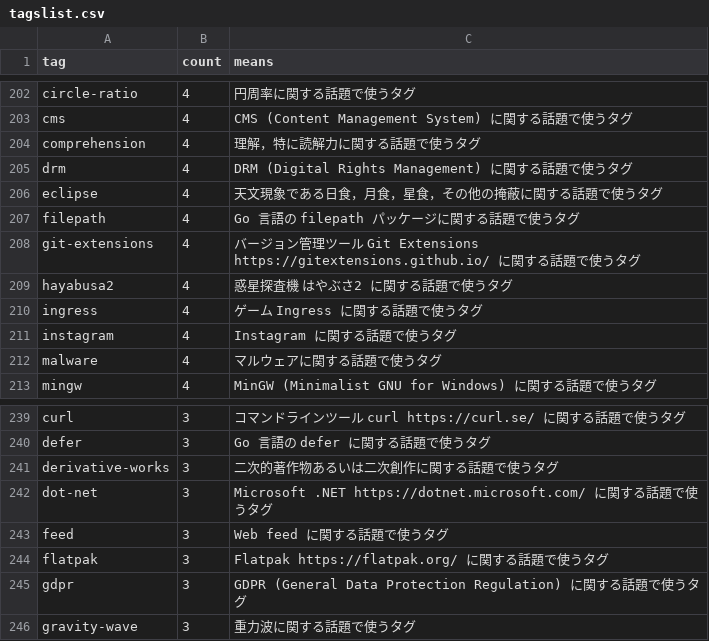
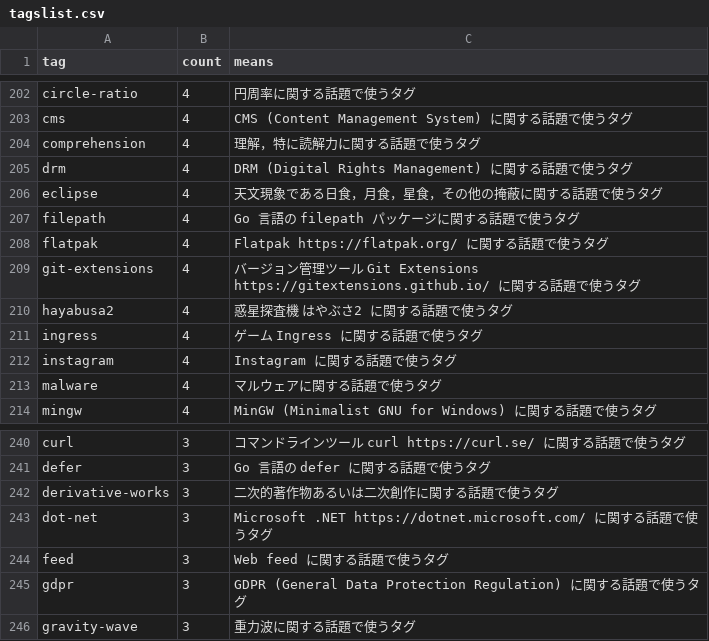
Before and after one commit to spiegel-im-spiegel/github-pages-env, a CSV file: .github/workflows/tagslist.csv, drawn as a sheet; only a part is shown, gaps mark what is left out.

Commit message:
chore(tags): refresh tagslist after hugo upgrade

```diff
--- a/.github/workflows/tagslist.csv
+++ b/.github/workflows/tagslist.csv
@@ -207,2 +207,3 @@ tag,count,means
 "filepath",4,"Go 言語の filepath パッケージに関する話題で使うタグ"
+"flatpak",4,"Flatpak https://flatpak.org/ に関する話題で使うタグ"
 "git-extensions",4,"バージョン管理ツール Git Extensions https://gitextensions.github.io/ に関する話題で使うタグ"
@@ -243,3 +244,2 @@ tag,count,means
 "feed",3,"Web feed に関する話題で使うタグ"
-"flatpak",3,"Flatpak https://flatpak.org/ に関する話題で使うタグ"
 "gdpr",3,"GDPR (General Data Protection Regulation) に関する話題で使うタグ"
```
